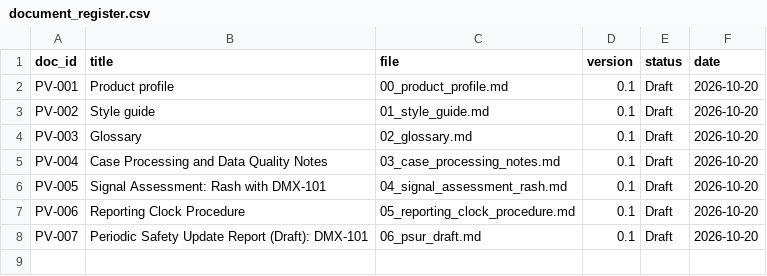
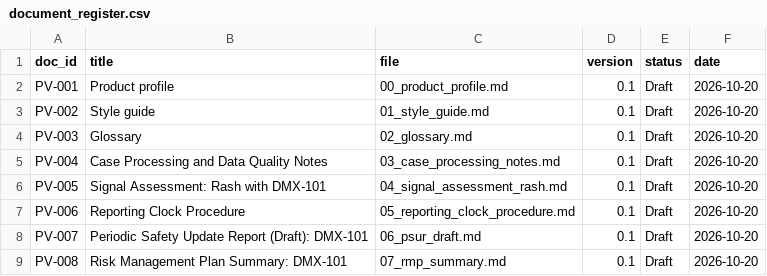
Before and after one commit to rxilucifer/pv-regulatory-lifecycle, a CSV file: registers/document_register.csv, drawn as a sheet.

```diff
--- a/registers/document_register.csv
+++ b/registers/document_register.csv
@@ -8 +8,2 @@ PV-006,Reporting Clock Procedure,05_reporting_clock_procedure.md,0.1,Draft,2026-
 PV-007,Periodic Safety Update Report (Draft): DMX-101,06_psur_draft.md,0.1,Draft,2026-10-20
+PV-008,Risk Management Plan Summary: DMX-101,07_rmp_summary.md,0.1,Draft,2026-10-20
```
Also changed, not shown: registers/regulatory_references.csv, 2 other files.
